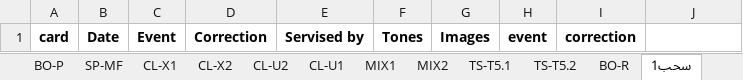
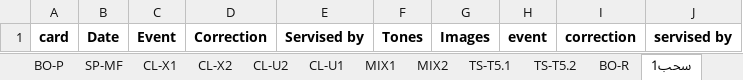
Before and after one commit to mahmedabdallh123/Elqds, an Excel workbook: l4.xlsx, sheet سحب1, drawn as a sheet; values as stored, in another font and other column widths than the file's, no borders; the diff names each change by its address in the sheet, - before the commit and + after, or states it on an @@ line.

Commit message:
إضافة عمود جديد 'servised by' إلى شيت 'سحب1' by admin at 2026-02-01 20:31:04

```diff
--- a/l4.xlsx (sheet سحب1)
+++ b/l4.xlsx (sheet سحب1)
-J1: (empty)
+J1: servised by
```
